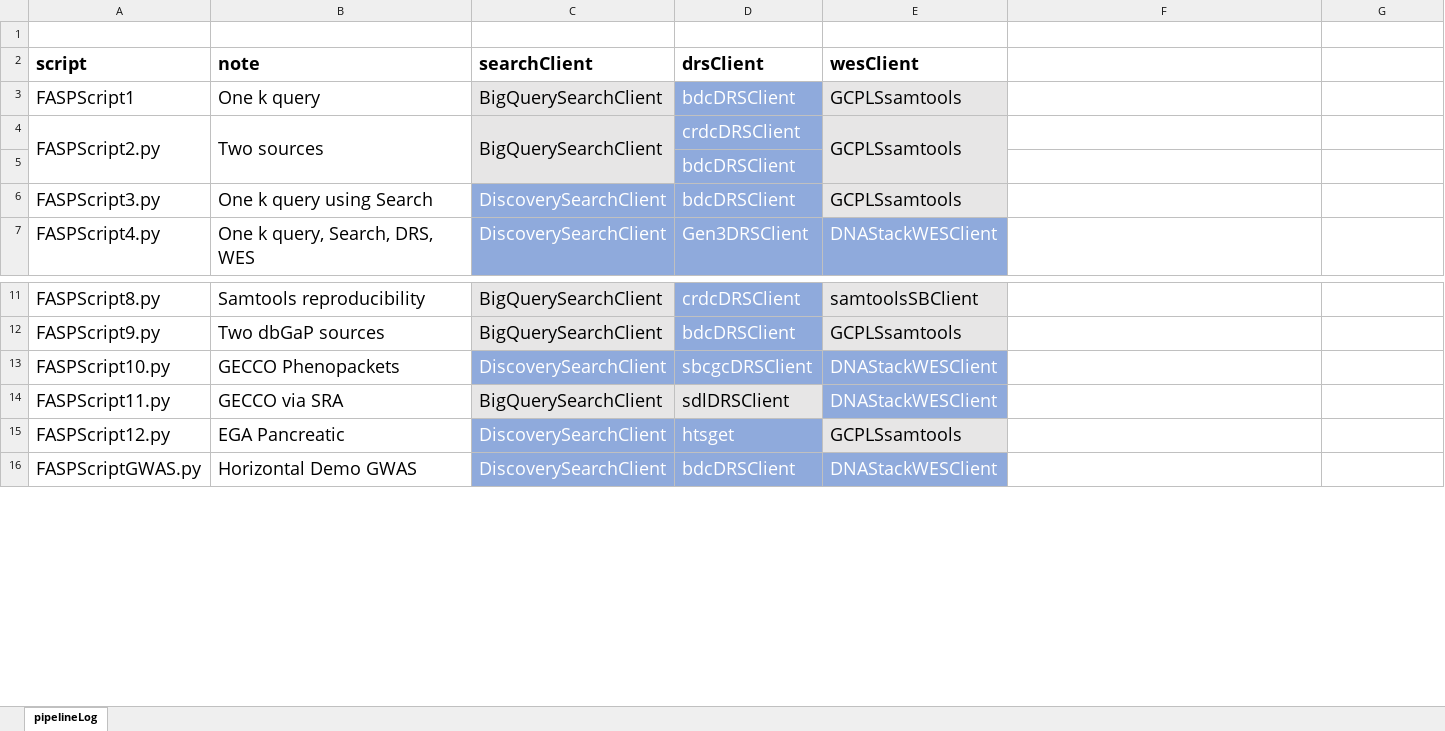
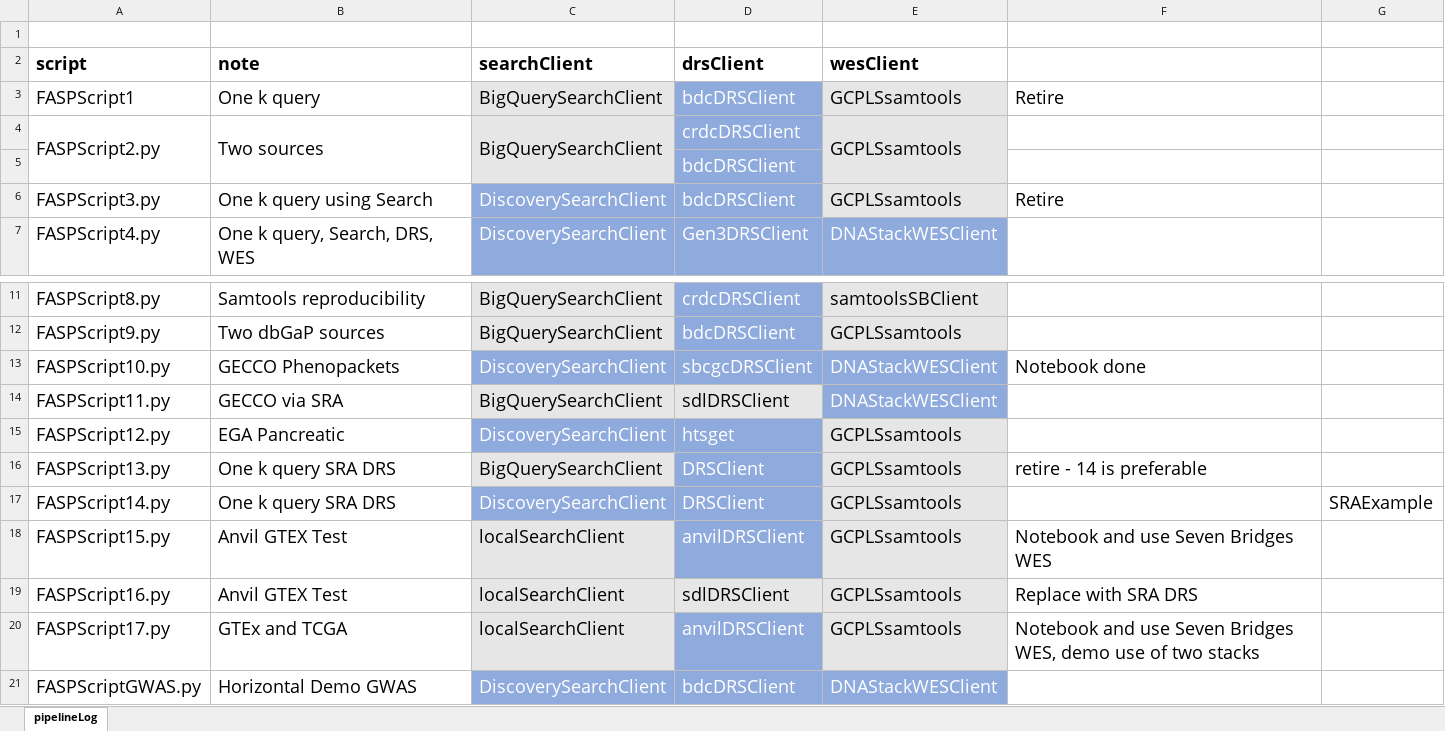
Before and after one commit to ga4gh/fasp-scripts, an Excel workbook: fasp/runner/credits/ScriptSummary.xlsx, sheet pipelineLog, drawn as a sheet; only a part is shown, gaps mark what is left out; values as stored, in another font and other column widths than the file's, no borders; the diff names each change by its address in the sheet, - before the commit and + after, or states it on an @@ line.

Commit message:
Additional notebooks added

```diff
--- a/fasp/runner/credits/ScriptSummary.xlsx (sheet pipelineLog)
+++ b/fasp/runner/credits/ScriptSummary.xlsx (sheet pipelineLog)
-F3: (empty)
+F3: Retire
-F6: (empty)
+F6: Retire
-F13: (empty)
+F13: Notebook done
+row 16: FASPScript13.py | One k query SRA DRS | BigQuerySearchClient | DRSClient | GCPLSsamtools | retire - 14 is preferable
+row 17: FASPScript14.py | One k query SRA DRS | DiscoverySearchClient | DRSClient | GCPLSsamtools |  | SRAExample
+row 18: FASPScript15.py | Anvil GTEX Test | localSearchClient | anvilDRSClient | GCPLSsamtools | Notebook and use Seven Bridges WES
+row 19: FASPScript16.py | Anvil GTEX Test | localSearchClient | sdlDRSClient | GCPLSsamtools | Replace with SRA DRS
+row 20: FASPScript17.py | GTEx and TCGA | localSearchClient | anvilDRSClient | GCPLSsamtools | Notebook and use Seven Bridges WES, demo use of two stacks
```
Also changed, not shown: 8 other files.
